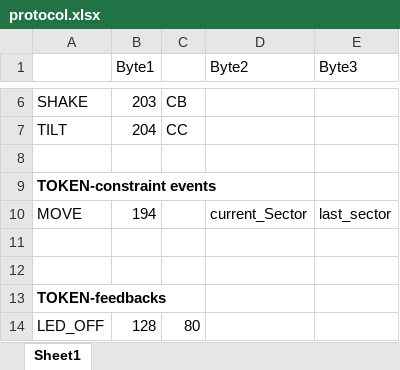
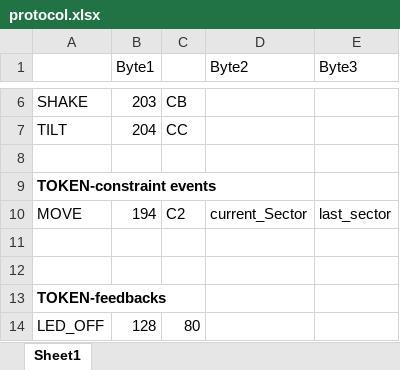
Before and after one commit to Anyboard/anypawn, an Excel workbook: protocol.xlsx, sheet Sheet1, drawn as a sheet; only a part is shown, gaps mark what is left out; values as stored, in another font and other column widths than the file's, no borders; the diff names each change by its address in the sheet, - before the commit and + after, or states it on an @@ line.

```diff
--- a/protocol.xlsx (sheet Sheet1)
+++ b/protocol.xlsx (sheet Sheet1)
-C10: (empty)
+C10: C2
```
Also changed, not shown: 2 other files.
